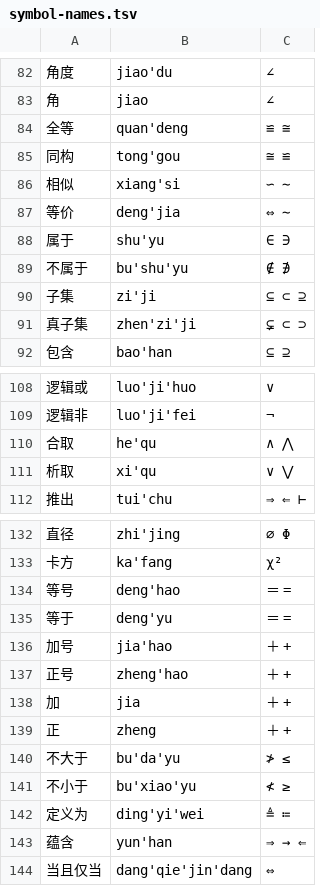
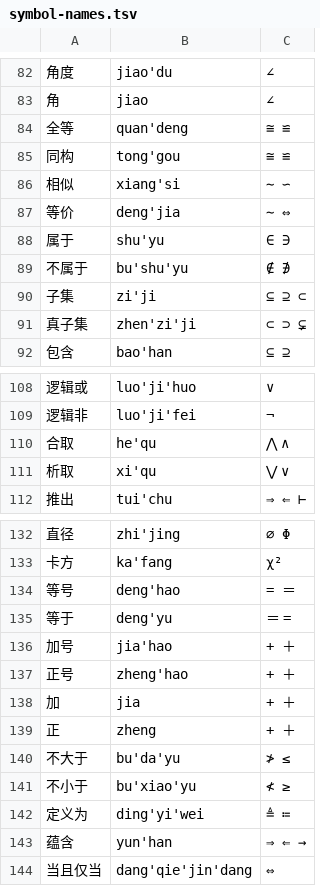
Before and after one commit to metasequoiaime/msime-dictionary, a TSV file: sources/symbols/symbol-names.tsv, drawn as a sheet; only a part is shown, gaps mark what is left out; the diff covers the shown part only.

```diff
--- a/sources/symbols/symbol-names.tsv
+++ b/sources/symbols/symbol-names.tsv
@@ -83,10 +83,10 @@
 角	jiao	∠
-全等	quan'deng	≌ ≅
+全等	quan'deng	≅ ≌
 同构	tong'gou	≅ ≌
-相似	xiang'si	∽ ∼
-等价	deng'jia	⇔ ∼
+相似	xiang'si	∼ ∽
+等价	deng'jia	∼ ⇔
 属于	shu'yu	∈ ∋
 不属于	bu'shu'yu	∉ ∌
-子集	zi'ji	⊆ ⊂ ⊇
-真子集	zhen'zi'ji	⊊ ⊂ ⊃
+子集	zi'ji	⊆ ⊇ ⊂
+真子集	zhen'zi'ji	⊂ ⊃ ⊊
 包含	bao'han	⊆ ⊇
@@ -109,4 +109,4 @@
 逻辑非	luo'ji'fei	¬
-合取	he'qu	∧ ⋀
-析取	xi'qu	∨ ⋁
+合取	he'qu	⋀ ∧
+析取	xi'qu	⋁ ∨
 推出	tui'chu	⇒ ⇐ ⊢
@@ -133,8 +133,8 @@
 卡方	ka'fang	χ²
-等号	deng'hao	＝ =
+等号	deng'hao	= ＝
 等于	deng'yu	＝ =
-加号	jia'hao	＋ +
-正号	zheng'hao	＋ +
-加	jia	＋ +
-正	zheng	＋ +
+加号	jia'hao	+ ＋
+正号	zheng'hao	+ ＋
+加	jia	+ ＋
+正	zheng	+ ＋
 不大于	bu'da'yu	≯ ≤
@@ -142,3 +142,3 @@
 定义为	ding'yi'wei	≜ ≔
-蕴含	yun'han	⇒ → ⇐
+蕴含	yun'han	⇒ ⇐ →
 当且仅当	dang'qie'jin'dang	⇔
```
Also changed, not shown: 12 edited cells elsewhere in this file.
